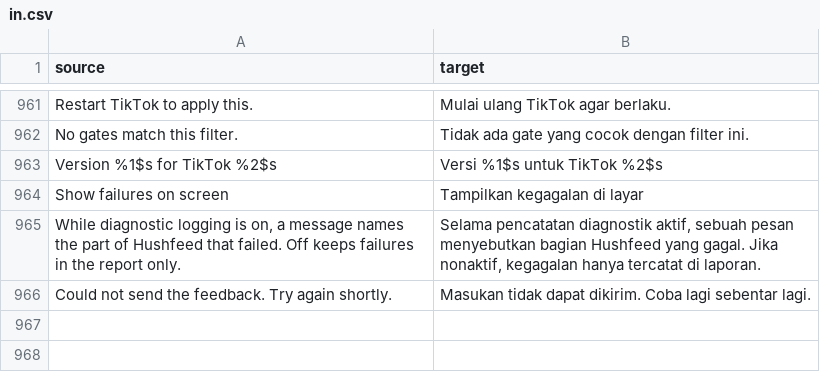
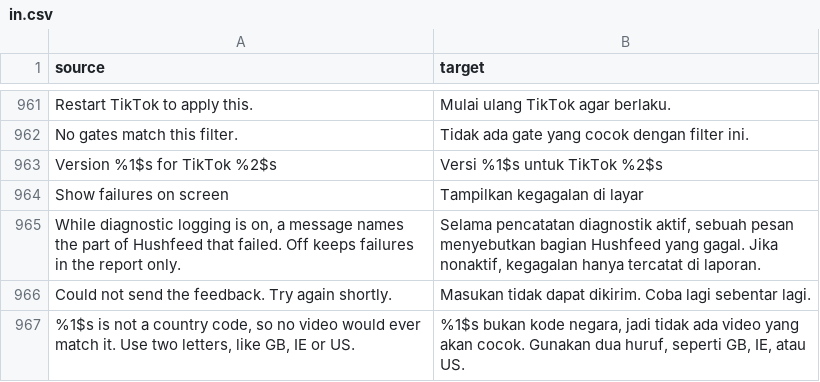
Before and after one commit to Dojz/hushfeed, a CSV file: extensions/tiktok/src/main/l10n/in.csv, drawn as a sheet; only a part is shown, gaps mark what is left out; the diff names each change by its address in the sheet, - before the commit and + after, or states it on an @@ line.

Commit message:
fix(feed-filter): refuse a country list that names something that is not a country
The Region page's Country ISO row has always refused anything that is
not a two-letter code. The two feed-filter country lists next to it
took whatever was typed, upper-cased it and compared it to the video's
ISO region, so "UK", "usa" or "United Kingdom" matched nothing. On Only
from these countries that hides every video in the batch, which reads
as the feed filter being broken rather than as a typo.

Both rows now name the entry they cannot use before saving. "UK" is
read as GB, which is what the videos carry and what people type. The
runtime also drops an unrecognised entry rather than keeping one that
can never match, so a list saved before this check cannot empty the
feed either.

```diff
--- a/extensions/tiktok/src/main/l10n/in.csv
+++ b/extensions/tiktok/src/main/l10n/in.csv
+row 967: %1$s is not a country code, so no video would ever match it. Use two letters, like GB, IE or US. | %1$s bukan kode negara, jadi tidak ada video yang akan cocok. Gunakan dua huruf, seperti GB, IE, atau US.
```
Also changed, not shown: extensions/tiktok/src/main/l10n/de.tsv, extensions/tiktok/src/main/l10n/en.csv, 7 other files.
